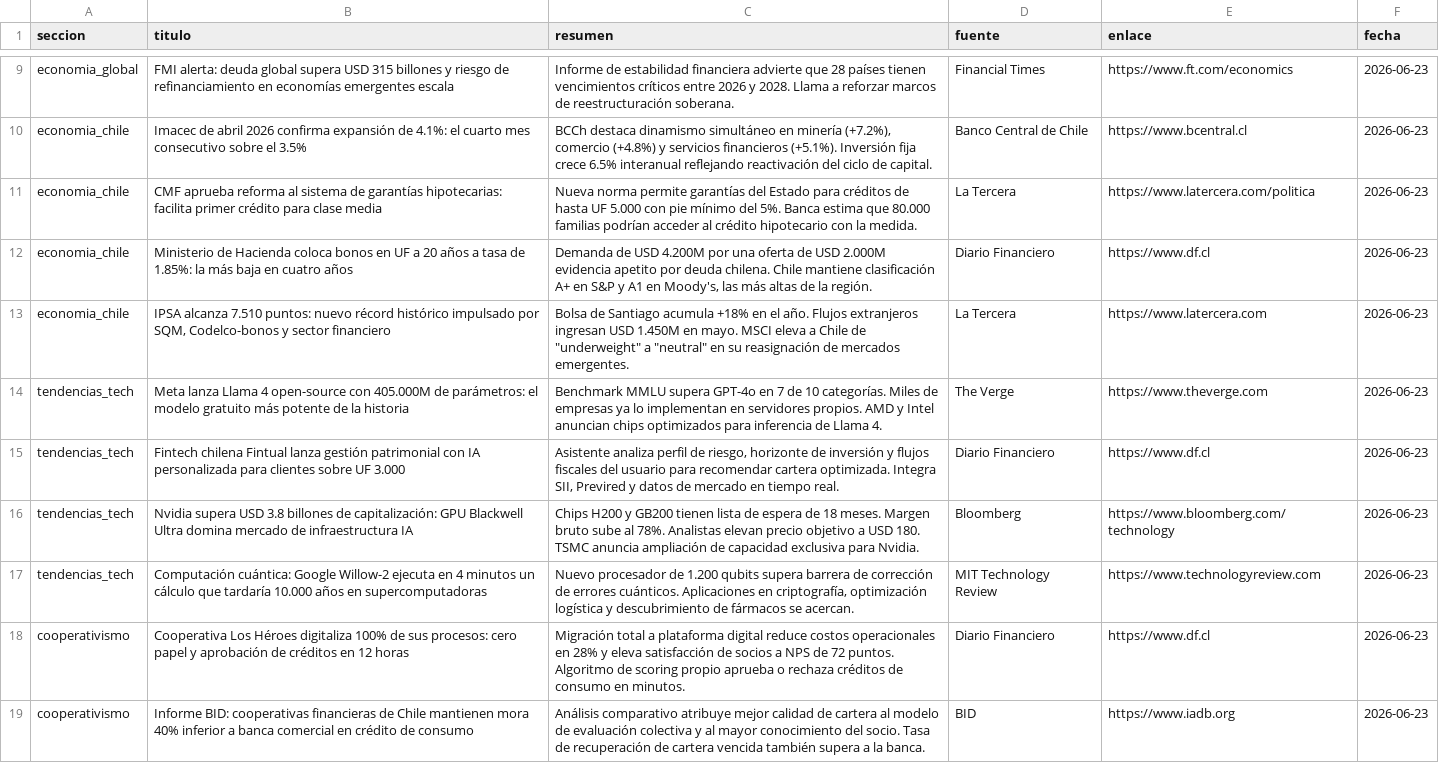
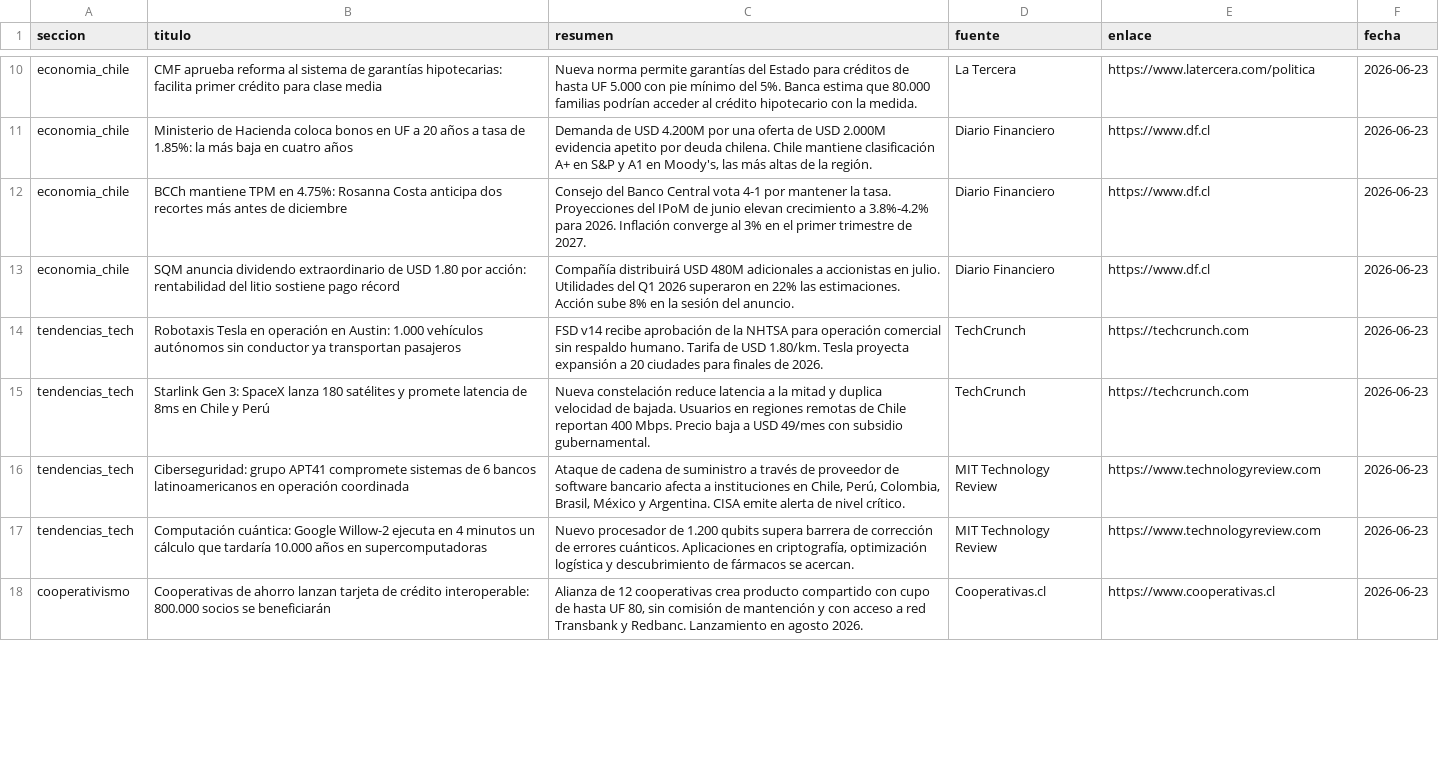
Before and after one commit to erickfranciscohernandez/financiero, a CSV file: noticias_20260623.csv, drawn as a sheet; only a part is shown, gaps mark what is left out; removed rows and columns are numbered as before the commit, all else as after; the diff covers the shown part only; the diff names each change by its address in the sheet, - before the commit and + after, or states it on an @@ line.

```diff
--- a/noticias_20260623.csv
+++ b/noticias_20260623.csv
-row 9: economia_global | FMI alerta: deuda global supera USD 315 billones y riesgo de refinanciamiento en economías emergentes escala | Informe de estabilidad financiera advierte que 28 países tienen vencimientos críticos entre 2026 y 2028. Llama a reforzar marcos de reestructuración soberana. | Financial Times | https://www.ft.com/economics | 2026-06-23
-row 10: economia_chile | Imacec de abril 2026 confirma expansión de 4.1%: el cuarto mes consecutivo sobre el 3.5% | BCCh destaca dinamismo simultáneo en minería (+7.2%), comercio (+4.8%) y servicios financieros (+5.1%). Inversión fija crece 6.5% interanual reflejando reactivación del ciclo de capital. | Banco Central de Chile | https://www.bcentral.cl | 2026-06-23
-B12 (titulo): IPSA alcanza 7.510 puntos: nuevo récord histórico impulsado por SQM, Codelco-bonos y sector financiero
+B12 (titulo): BCCh mantiene TPM en 4.75%: Rosanna Costa anticipa dos recortes más antes de diciembre
-C12 (resumen): Bolsa de Santiago acumula +18% en el año. Flujos extranjeros ingresan USD 1.450M en mayo. MSCI eleva a Chile de "underweight" a "neutral" en su reasignación de mercados emergentes.
+C12 (resumen): Consejo del Banco Central vota 4-1 por mantener la tasa. Proyecciones del IPoM de junio elevan crecimiento a 3.8%-4.2% para 2026. Inflación converge al 3% en el primer trimestre de 2027.
-D12 (fuente): La Tercera
+D12 (fuente): Diario Financiero
-E12 (enlace): https://www.latercera.com
+E12 (enlace): https://www.df.cl
-row 14: tendencias_tech | Meta lanza Llama 4 open-source con 405.000M de parámetros: el modelo gratuito más potente de la historia | Benchmark MMLU supera GPT-4o en 7 de 10 categorías. Miles de empresas ya lo implementan en servidores propios. AMD y Intel anuncian chips optimizados para inferencia de Llama 4. | The Verge | https://www.theverge.com | 2026-06-23
-A13 (seccion): tendencias_tech
+A13 (seccion): economia_chile
-B13 (titulo): Fintech chilena Fintual lanza gestión patrimonial con IA personalizada para clientes sobre UF 3.000
+B13 (titulo): SQM anuncia dividendo extraordinario de USD 1.80 por acción: rentabilidad del litio sostiene pago récord
-C13 (resumen): Asistente analiza perfil de riesgo, horizonte de inversión y flujos fiscales del usuario para recomendar cartera optimizada. Integra SII, Previred y datos de mercado en tiempo real.
+C13 (resumen): Compañía distribuirá USD 480M adicionales a accionistas en julio. Utilidades del Q1 2026 superaron en 22% las estimaciones. Acción sube 8% en la sesión del anuncio.
+row 14: tendencias_tech | Robotaxis Tesla en operación en Austin: 1.000 vehículos autónomos sin conductor ya transportan pasajeros | FSD v14 recibe aprobación de la NHTSA para operación comercial sin respaldo humano. Tarifa de USD 1.80/km. Tesla proyecta expansión a 20 ciudades para finales de 2026. | TechCrunch | https://techcrunch.com | 2026-06-23
+row 15: tendencias_tech | Starlink Gen 3: SpaceX lanza 180 satélites y promete latencia de 8ms en Chile y Perú | Nueva constelación reduce latencia a la mitad y duplica velocidad de bajada. Usuarios en regiones remotas de Chile reportan 400 Mbps. Precio baja a USD 49/mes con subsidio gubernamental. | TechCrunch | https://techcrunch.com | 2026-06-23
-B16 (titulo): Nvidia supera USD 3.8 billones de capitalización: GPU Blackwell Ultra domina mercado de infraestructura IA
+B16 (titulo): Ciberseguridad: grupo APT41 compromete sistemas de 6 bancos latinoamericanos en operación coordinada
-C16 (resumen): Chips H200 y GB200 tienen lista de espera de 18 meses. Margen bruto sube al 78%. Analistas elevan precio objetivo a USD 180. TSMC anuncia ampliación de capacidad exclusiva para Nvidia.
+C16 (resumen): Ataque de cadena de suministro a través de proveedor de software bancario afecta a instituciones en Chile, Perú, Colombia, Brasil, México y Argentina. CISA emite alerta de nivel crítico.
-D16 (fuente): Bloomberg
+D16 (fuente): MIT Technology Review
-E16 (enlace): https://www.bloomberg.com/technology
+E16 (enlace): https://www.technologyreview.com
-B18 (titulo): Cooperativa Los Héroes digitaliza 100% de sus procesos: cero papel y aprobación de créditos en 12 horas
+B18 (titulo): Cooperativas de ahorro lanzan tarjeta de crédito interoperable: 800.000 socios se beneficiarán
-C18 (resumen): Migración total a plataforma digital reduce costos operacionales en 28% y eleva satisfacción de socios a NPS de 72 puntos. Algoritmo de scoring propio aprueba o rechaza créditos de consumo en minutos.
+C18 (resumen): Alianza de 12 cooperativas crea producto compartido con cupo de hasta UF 80, sin comisión de mantención y con acceso a red Transbank y Redbanc. Lanzamiento en agosto 2026.
-D18 (fuente): Diario Financiero
+D18 (fuente): Cooperativas.cl
-E18 (enlace): https://www.df.cl
+E18 (enlace): https://www.cooperativas.cl
-row 19: cooperativismo | Informe BID: cooperativas financieras de Chile mantienen mora 40% inferior a banca comercial en crédito de consumo | Análisis comparativo atribuye mejor calidad de cartera al modelo de evaluación colectiva y al mayor conocimiento del socio. Tasa de recuperación de cartera vencida también supera a la banca. | BID | https://www.iadb.org | 2026-06-23
```
Also changed, not shown: 9 added rows, 7 removed rows, 1 moved row and 20 edited cells elsewhere in this file, 8 other files.
